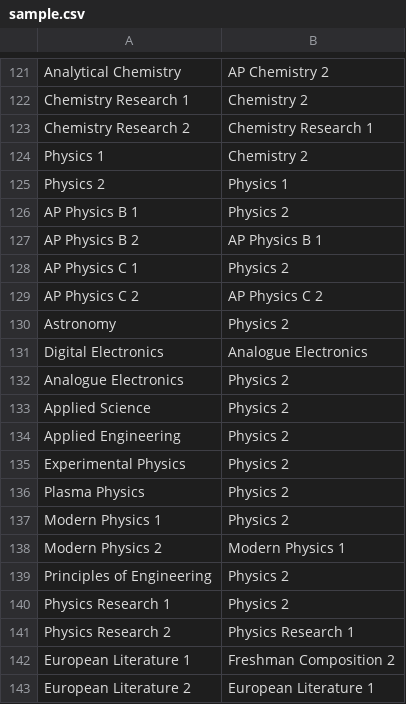
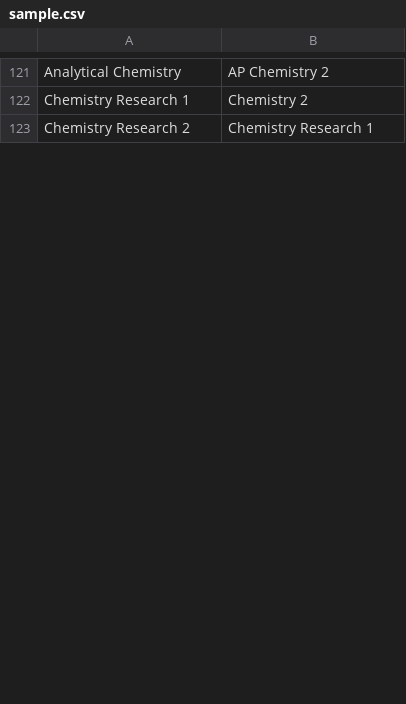
Before and after one commit to syoon123/LMNTree, a CSV file: deploy/static/sample.csv, drawn as a sheet; only a part is shown, gaps mark what is left out; the diff covers the shown part only.

```diff
--- a/deploy/static/sample.csv
+++ b/deploy/static/sample.csv
@@ -123,21 +123 @@ Chemistry Research 1,Chemistry 2
 Chemistry Research 2,Chemistry Research 1
-Physics 1,Chemistry 2
-Physics 2,Physics 1
-AP Physics B 1,Physics 2
-AP Physics B 2,AP Physics B 1
-AP Physics C 1,Physics 2
-AP Physics C 2,AP Physics C 2
-Astronomy,Physics 2
-Digital Electronics,Analogue Electronics
-Analogue Electronics,Physics 2
-Applied Science,Physics 2
-Applied Engineering,Physics 2
-Experimental Physics,Physics 2
-Plasma Physics,Physics 2
-Modern Physics 1,Physics 2
-Modern Physics 2,Modern Physics 1
-Principles of Engineering,Physics 2
-Physics Research 1,Physics 2
-Physics Research 2,Physics Research 1
-European Literature 1,Freshman Composition 2
-European Literature 2,European Literature 1
```
Also changed, not shown: 76 removed rows and 1 edited cell elsewhere in this file, 1 other file.
